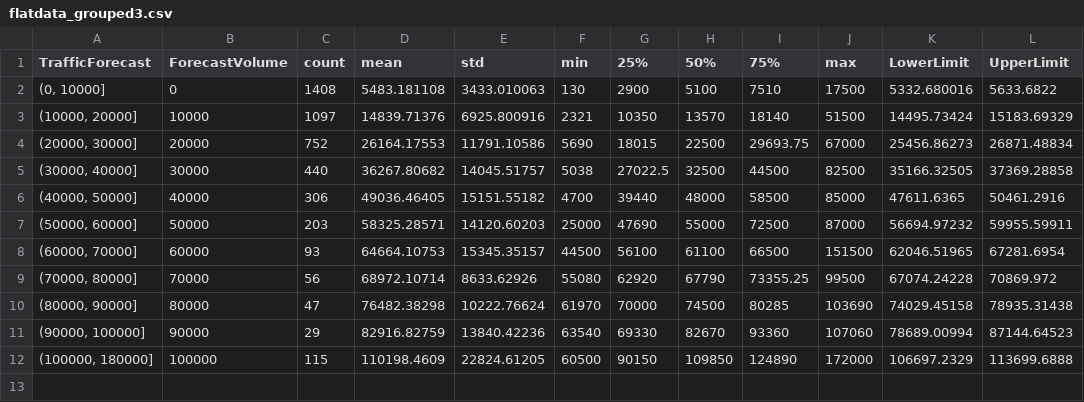
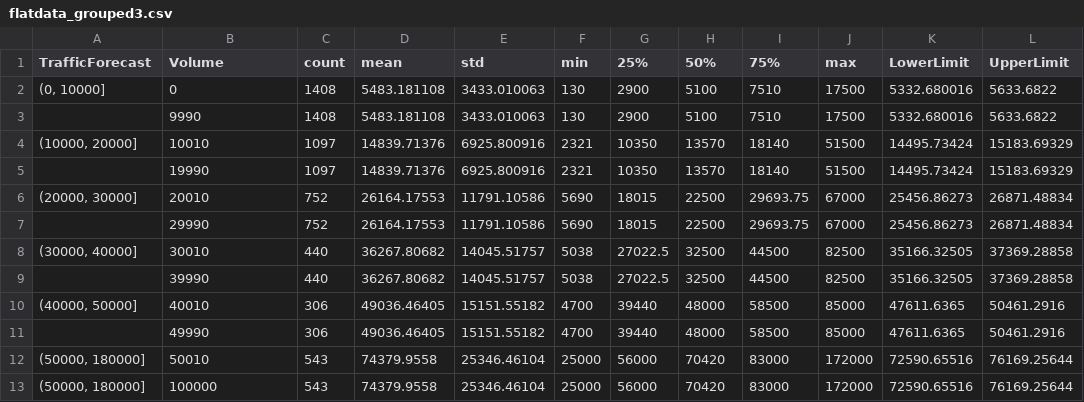
Before and after one commit to jawadmhoque/accuracy-assessment, a CSV file: Figures/flatdata_grouped3.csv, drawn as a sheet.

```diff
--- a/Figures/flatdata_grouped3.csv
+++ b/Figures/flatdata_grouped3.csv
@@ -1,12 +1,13 @@
-TrafficForecast,ForecastVolume,count,mean,std,min,25%,50%,75%,max,LowerLimit,UpperLimit
+TrafficForecast,Volume,count,mean,std,min,25%,50%,75%,max,LowerLimit,UpperLimit
 "(0, 10000]",0,1408,5483.181108,3433.010063,130,2900,5100,7510,17500,5332.680016,5633.6822
-"(10000, 20000]",10000,1097,14839.71376,6925.800916,2321,10350,13570,18140,51500,14495.73424,15183.69329
-"(20000, 30000]",20000,752,26164.17553,11791.10586,5690,18015,22500,29693.75,67000,25456.86273,26871.48834
-"(30000, 40000]",30000,440,36267.80682,14045.51757,5038,27022.5,32500,44500,82500,35166.32505,37369.28858
-"(40000, 50000]",40000,306,49036.46405,15151.55182,4700,39440,48000,58500,85000,47611.6365,50461.2916
-"(50000, 60000]",50000,203,58325.28571,14120.60203,25000,47690,55000,72500,87000,56694.97232,59955.59911
-"(60000, 70000]",60000,93,64664.10753,15345.35157,44500,56100,61100,66500,151500,62046.51965,67281.6954
-"(70000, 80000]",70000,56,68972.10714,8633.62926,55080,62920,67790,73355.25,99500,67074.24228,70869.972
-"(80000, 90000]",80000,47,76482.38298,10222.76624,61970,70000,74500,80285,103690,74029.45158,78935.31438
-"(90000, 100000]",90000,29,82916.82759,13840.42236,63540,69330,82670,93360,107060,78689.00994,87144.64523
-"(100000, 180000]",100000,115,110198.4609,22824.61205,60500,90150,109850,124890,172000,106697.2329,113699.6888
+,9990,1408,5483.181108,3433.010063,130,2900,5100,7510,17500,5332.680016,5633.6822
+"(10000, 20000]",10010,1097,14839.71376,6925.800916,2321,10350,13570,18140,51500,14495.73424,15183.69329
+,19990,1097,14839.71376,6925.800916,2321,10350,13570,18140,51500,14495.73424,15183.69329
+"(20000, 30000]",20010,752,26164.17553,11791.10586,5690,18015,22500,29693.75,67000,25456.86273,26871.48834
+,29990,752,26164.17553,11791.10586,5690,18015,22500,29693.75,67000,25456.86273,26871.48834
+"(30000, 40000]",30010,440,36267.80682,14045.51757,5038,27022.5,32500,44500,82500,35166.32505,37369.28858
+,39990,440,36267.80682,14045.51757,5038,27022.5,32500,44500,82500,35166.32505,37369.28858
+"(40000, 50000]",40010,306,49036.46405,15151.55182,4700,39440,48000,58500,85000,47611.6365,50461.2916
+,49990,306,49036.46405,15151.55182,4700,39440,48000,58500,85000,47611.6365,50461.2916
+"(50000, 180000]",50010,543,74379.9558,25346.46104,25000,56000,70420,83000,172000,72590.65516,76169.25644
+"(50000, 180000]",100000,543,74379.9558,25346.46104,25000,56000,70420,83000,172000,72590.65516,76169.25644
```
Also changed, not shown: Figures/flatdata_groupedq2.csv, 16 other files.
